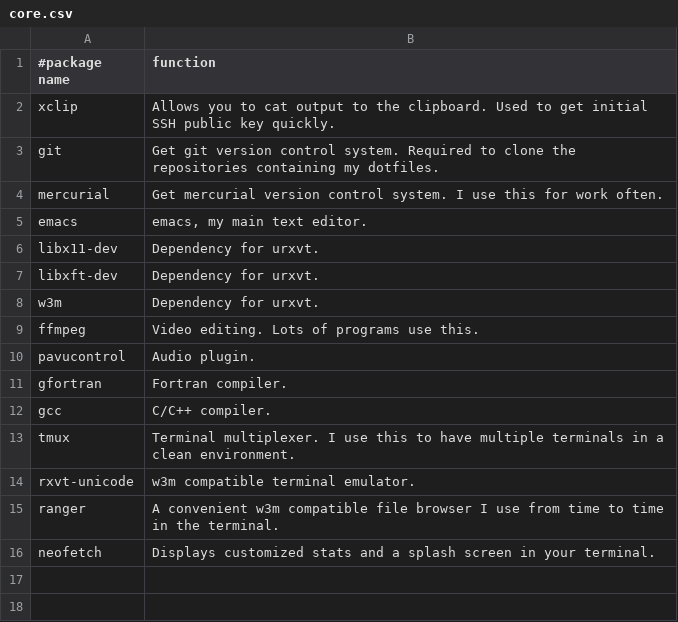
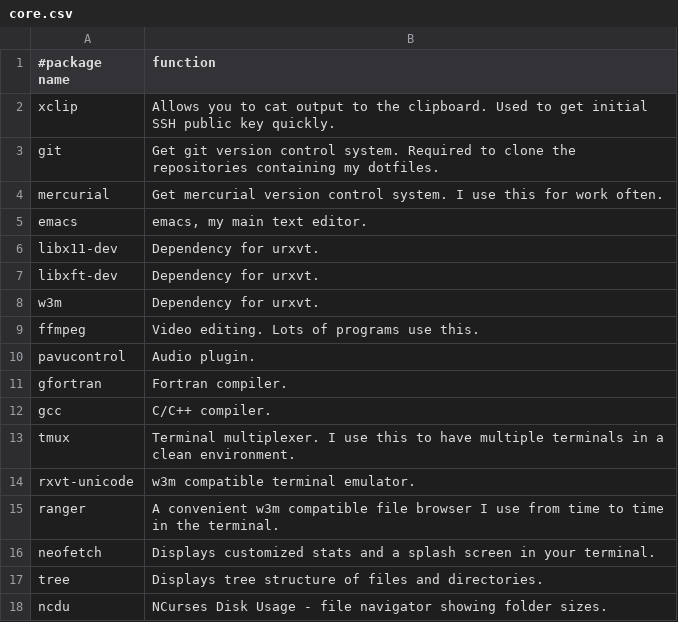
Before and after one commit to RyanAC23/rac_dotfiles, a CSV file: packages/core.csv, drawn as a sheet; the diff names each change by its address in the sheet, - before the commit and + after, or states it on an @@ line.

```diff
--- a/packages/core.csv
+++ b/packages/core.csv
+row 17: tree | Displays tree structure of files and directories.
+row 18: ncdu | NCurses Disk Usage - file navigator showing folder sizes.
```
Also changed, not shown: 4 other files.
